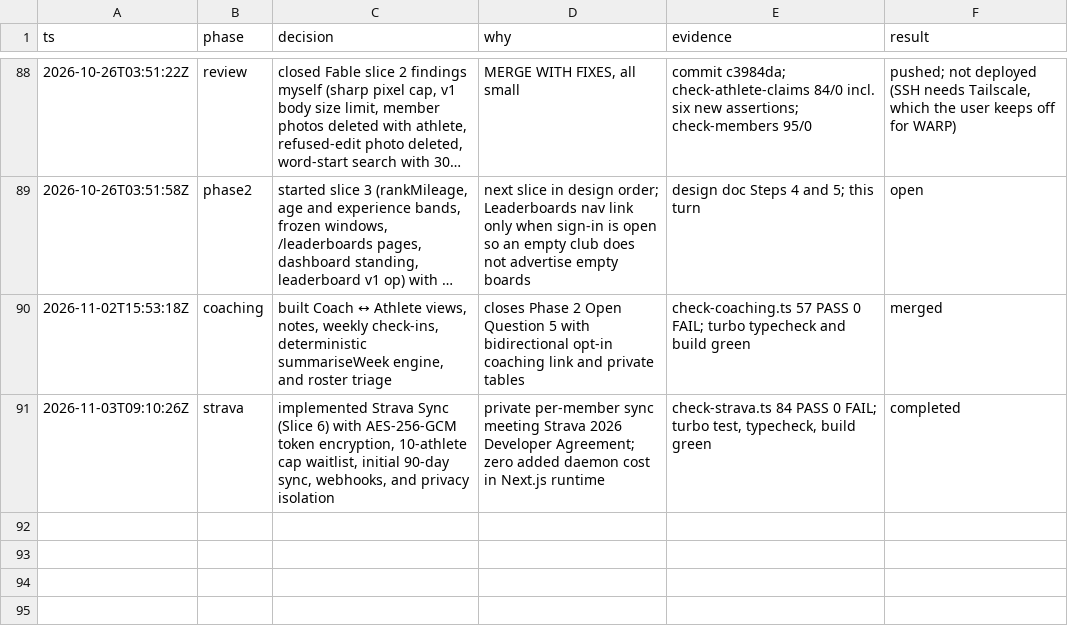
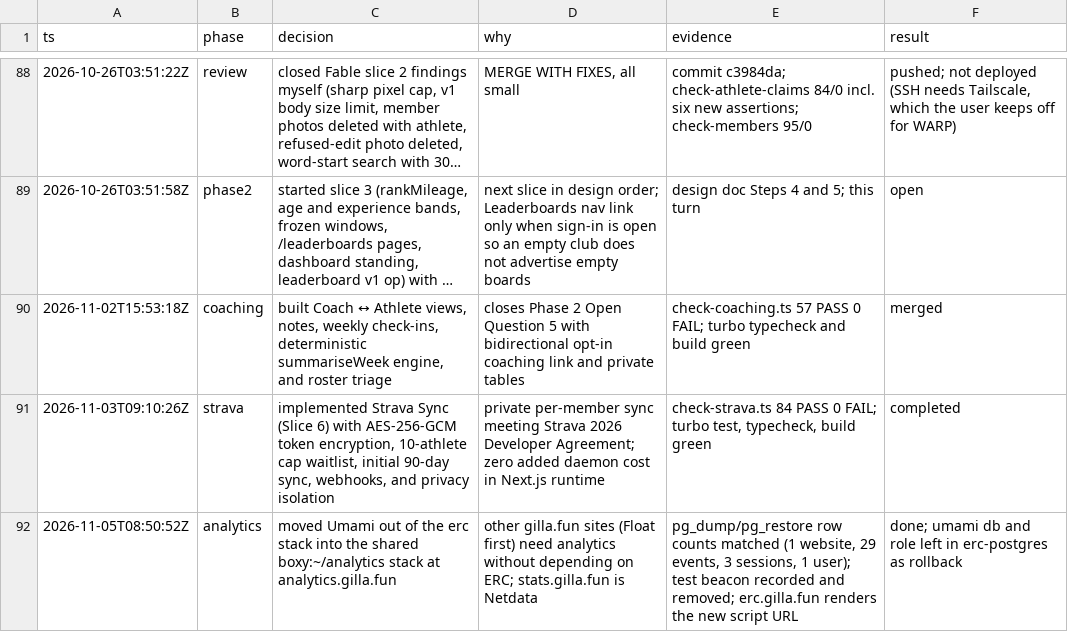
Before and after one commit to Rohithgilla12/erc, a TSV file: decisions.tsv, drawn as a sheet; only a part is shown, gaps mark what is left out; long unchanged cells end in …; the diff names each change by its address in the sheet, - before the commit and + after, or states it on an @@ line.

Commit message:
Move Umami out to the shared analytics stack
ERC now reports to https://analytics.gilla.fun (boxy:~/analytics), so
compose and deploy.sh no longer run erc-umami or create its database.

```diff
--- a/decisions.tsv
+++ b/decisions.tsv
+row 92: 2026-11-05T08:50:52Z | analytics | moved Umami out of the erc stack into the shared boxy:~/analytics stack at analytics.gilla.fun | other gilla.fun sites (Float first) need analytics without depending on ERC; stats.gilla.fun is Netdata | pg_dump/pg_restore row counts matched (1 website, 29 events, 3 sessions, 1 user); test beacon recorded and removed; erc.gilla.fun renders the new script URL | done; umami db and role left in erc-postgres as rollback
```
Also changed, not shown: 4 other files.
